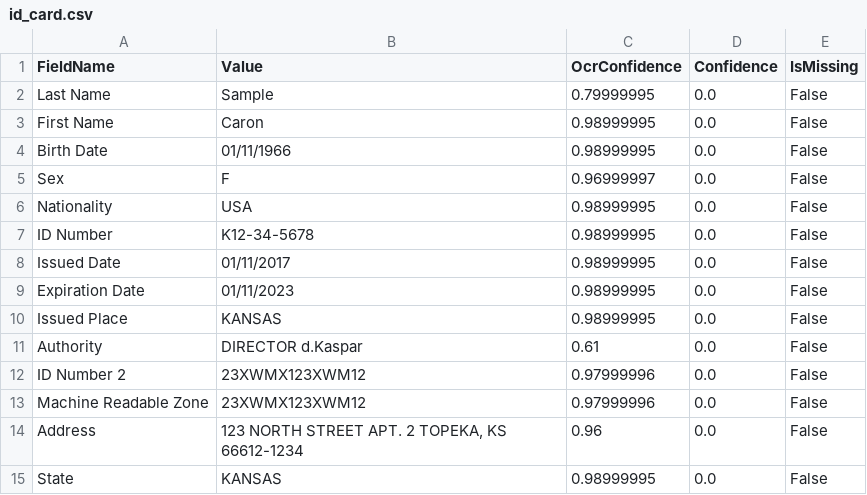
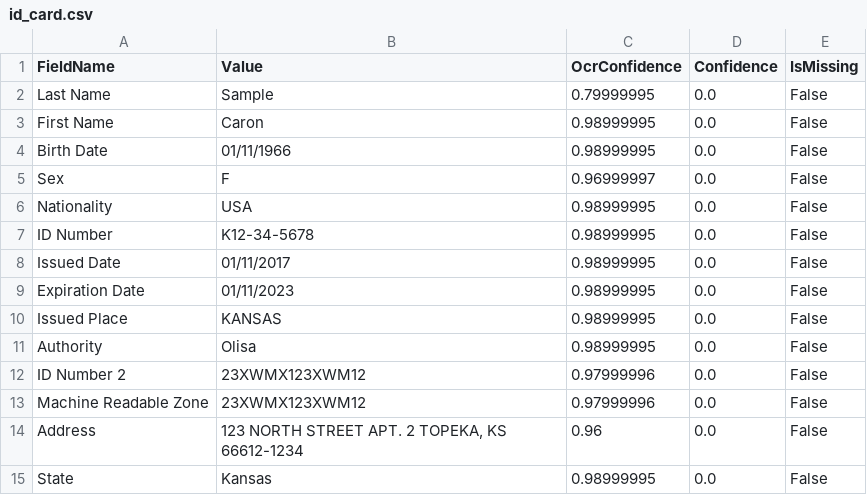
Before and after one commit to nvpnathan/DU-Cloud-APIs, a CSV file: output_results/id_card.csv, drawn as a sheet.

```diff
--- a/output_results/id_card.csv
+++ b/output_results/id_card.csv
@@ -10,3 +10,3 @@ Expiration Date,01/11/2023,0.98999995,0.0,False
 Issued Place,KANSAS,0.98999995,0.0,False
-Authority,DIRECTOR d.Kaspar,0.61,0.0,False
+Authority,Olisa,0.98999995,0.0,False
 ID Number 2,23XWMX123XWM12,0.97999996,0.0,False
@@ -14,2 +14,2 @@ Machine Readable Zone,23XWMX123XWM12,0.97999996,0.0,False
 Address,"123 NORTH STREET APT. 2 TOPEKA, KS 66612-1234",0.96,0.0,False
-State,KANSAS,0.98999995,0.0,False
+State,Kansas,0.98999995,0.0,False
```
Also changed, not shown: 2 other files.
